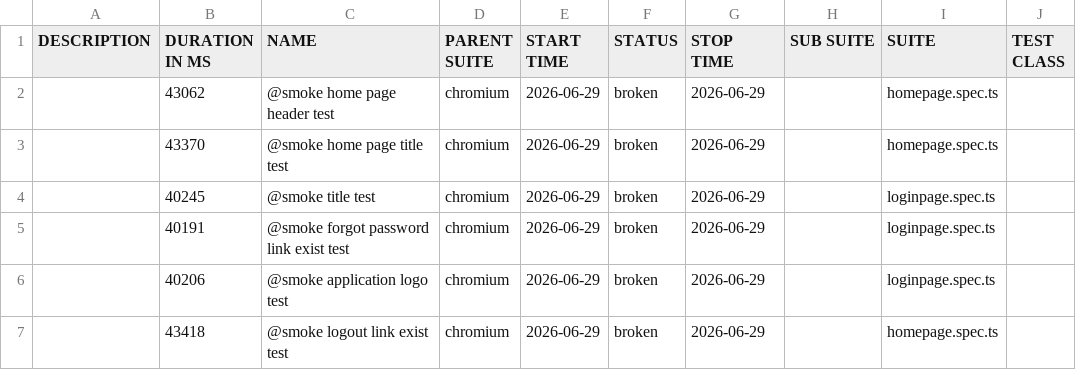
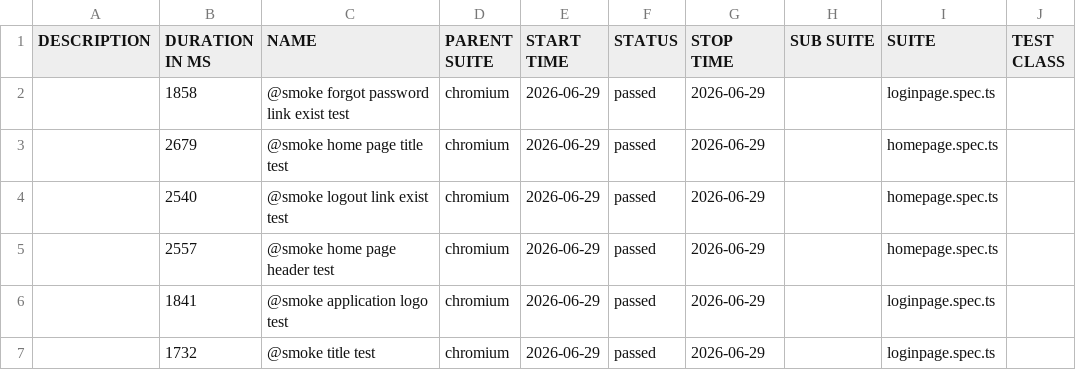
Before and after one commit to somika1/OpenCartPWFramework, a CSV file: runs/28369611072/prod-allure/data/suites.csv, drawn as a sheet; only a part is shown; the diff names each change by its address in the sheet, - before the commit and + after, or states it on an @@ line.

```diff
--- a/runs/28369611072/prod-allure/data/suites.csv
+++ b/runs/28369611072/prod-allure/data/suites.csv
-B2 (DURATION IN MS): 43062
+B2 (DURATION IN MS): 1858
-C2 (NAME): @smoke home page header test
+C2 (NAME): @smoke forgot password link exist test
-F2:F7 (STATUS): broken
+F2:F7 (STATUS): passed
-I2 (SUITE): homepage.spec.ts
+I2 (SUITE): loginpage.spec.ts
-B3 (DURATION IN MS): 43370
+B3 (DURATION IN MS): 2679
-B4 (DURATION IN MS): 40245
+B4 (DURATION IN MS): 2540
-C4 (NAME): @smoke title test
+C4 (NAME): @smoke logout link exist test
-I4:I5 (SUITE): loginpage.spec.ts
+I4:I5 (SUITE): homepage.spec.ts
-B5 (DURATION IN MS): 40191
+B5 (DURATION IN MS): 2557
-C5 (NAME): @smoke forgot password link exist test
+C5 (NAME): @smoke home page header test
-B6 (DURATION IN MS): 40206
+B6 (DURATION IN MS): 1841
-B7 (DURATION IN MS): 43418
+B7 (DURATION IN MS): 1732
-C7 (NAME): @smoke logout link exist test
+C7 (NAME): @smoke title test
-I7 (SUITE): homepage.spec.ts
+I7 (SUITE): loginpage.spec.ts
```
Also changed, not shown: 35 other files.
